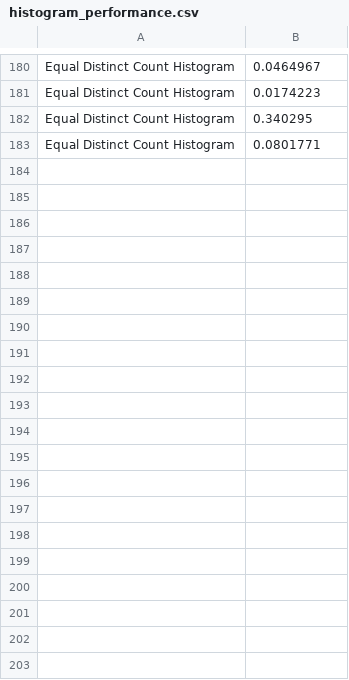
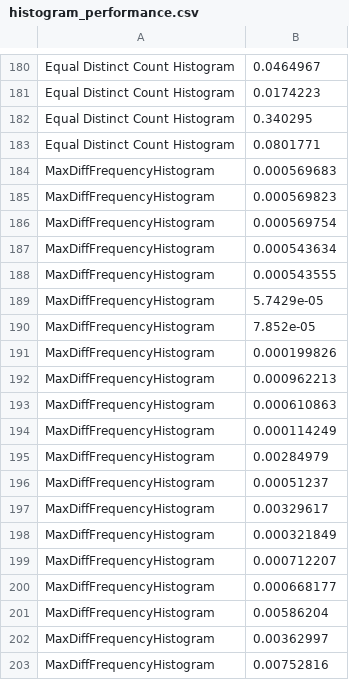
Before and after one commit to rrcomtech/hyrise-histograms, a CSV file: jupyter/data/histogram_performance.csv, drawn as a sheet; only a part is shown, gaps mark what is left out; the diff covers the shown part only; the diff names each change by its address in the sheet, - before the commit and + after, or states it on an @@ line.

Commit message:
MaxDiff Implemented (beta = 5 %) currently

```diff
--- a/jupyter/data/histogram_performance.csv
+++ b/jupyter/data/histogram_performance.csv
+row 184: MaxDiffFrequencyHistogram | 0.000569683
+row 185: MaxDiffFrequencyHistogram | 0.000569823
+row 186: MaxDiffFrequencyHistogram | 0.000569754
+row 187: MaxDiffFrequencyHistogram | 0.000543634
+row 188: MaxDiffFrequencyHistogram | 0.000543555
+row 189: MaxDiffFrequencyHistogram | 5.7429e-05
+row 190: MaxDiffFrequencyHistogram | 7.852e-05
+row 191: MaxDiffFrequencyHistogram | 0.000199826
+row 192: MaxDiffFrequencyHistogram | 0.000962213
+row 193: MaxDiffFrequencyHistogram | 0.000610863
+row 194: MaxDiffFrequencyHistogram | 0.000114249
+row 195: MaxDiffFrequencyHistogram | 0.00284979
+row 196: MaxDiffFrequencyHistogram | 0.00051237
+row 197: MaxDiffFrequencyHistogram | 0.00329617
+row 198: MaxDiffFrequencyHistogram | 0.000321849
+row 199: MaxDiffFrequencyHistogram | 0.000712207
+row 200: MaxDiffFrequencyHistogram | 0.000668177
+row 201: MaxDiffFrequencyHistogram | 0.00586204
+row 202: MaxDiffFrequencyHistogram | 0.00362997
+row 203: MaxDiffFrequencyHistogram | 0.00752816
```
Also changed, not shown: 41 added rows elsewhere in this file, jupyter/data/tpch_s001_r1_maxdifffr.csv, 3 other files.
